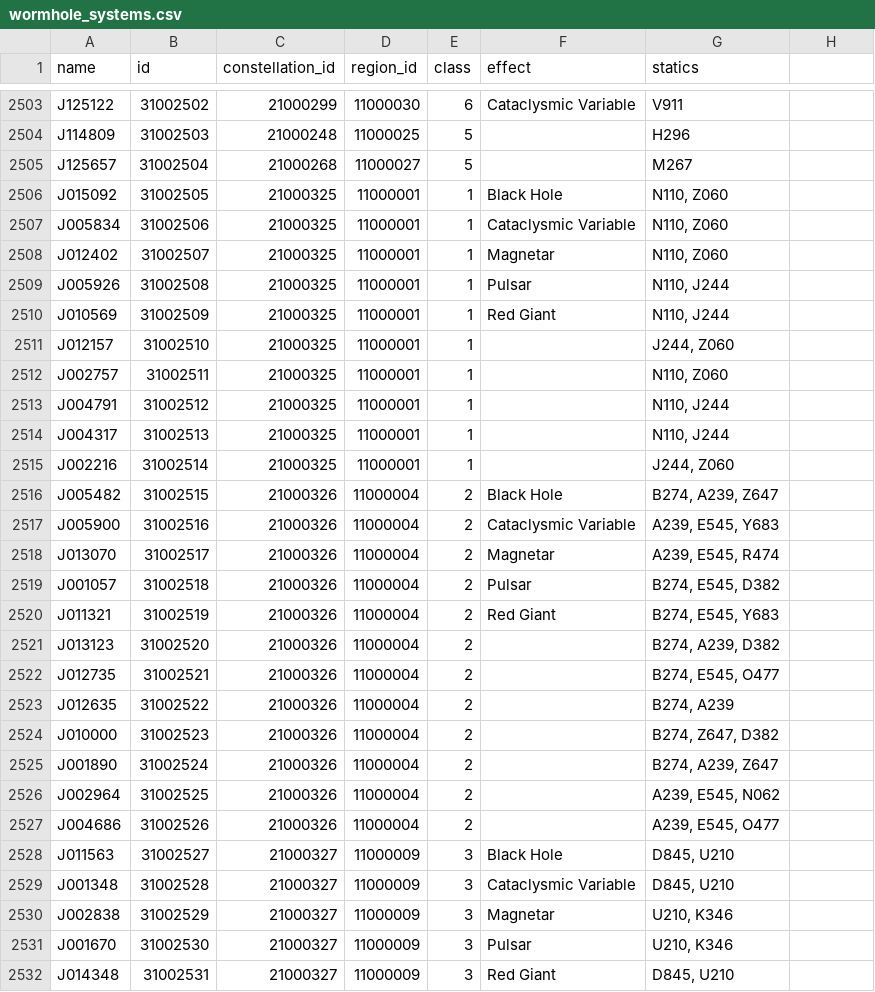
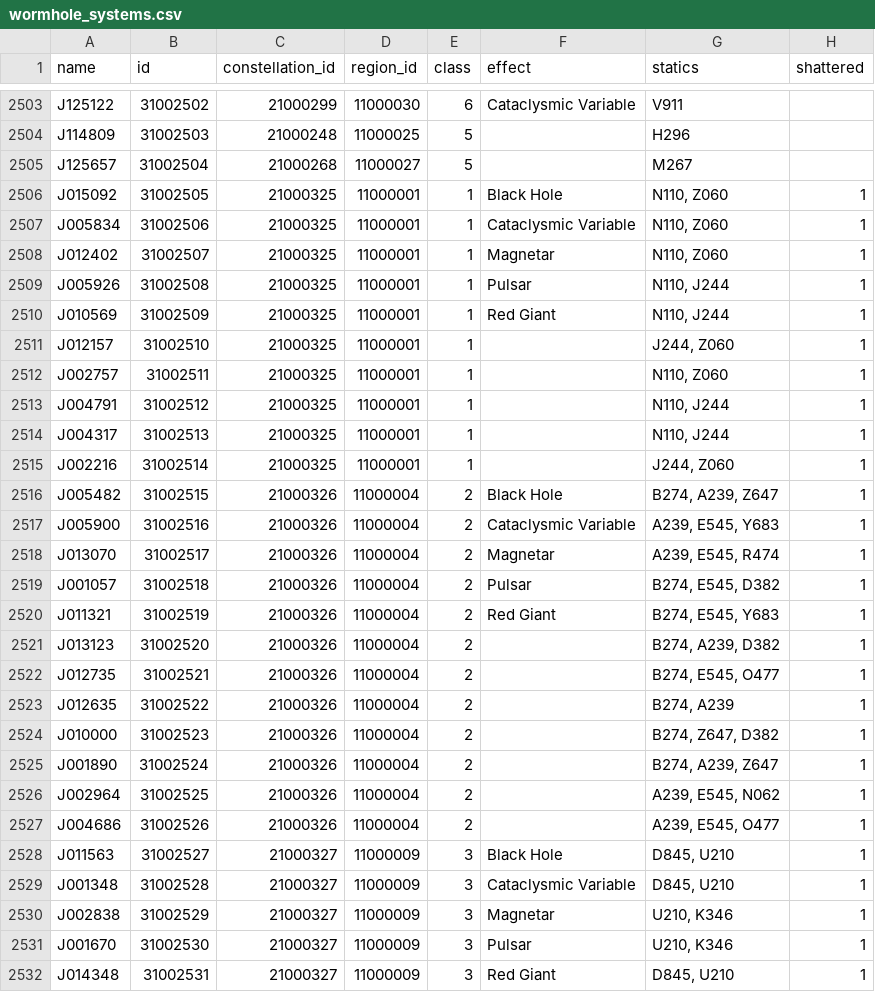
Before and after one commit to WormholeSystems/WormholeSystems, a CSV file: database/seeders/data/wormhole_systems.csv, drawn as a sheet; only a part is shown, gaps mark what is left out; the diff covers the shown part only.

Commit message:
feat(map): shattered system indicator on solarsystem nodes
The wormhole source data gains an explicit shattered column, derived
from the dedicated shattered constellations and verified against the
community wormhole list: Thera, the 75 standard-class systems, the 25
frigate C13s, and the 5 drifter systems. The static data carries an
is_shattered flag for those systems, and node cards show an amber
cracked-circle icon with a tooltip.

```diff
--- a/database/seeders/data/wormhole_systems.csv
+++ b/database/seeders/data/wormhole_systems.csv
@@ -1 +1 @@
-name,id,constellation_id,region_id,class,effect,statics
+name,id,constellation_id,region_id,class,effect,statics,shattered
@@ -2506,27 +2506,27 @@ J125657,31002504,21000268,11000027,5,,M267
-J015092,31002505,21000325,11000001,1,Black Hole,"N110, Z060"
-J005834,31002506,21000325,11000001,1,Cataclysmic Variable,"N110, Z060"
-J012402,31002507,21000325,11000001,1,Magnetar,"N110, Z060"
-J005926,31002508,21000325,11000001,1,Pulsar,"N110, J244"
-J010569,31002509,21000325,11000001,1,Red Giant,"N110, J244"
-J012157,31002510,21000325,11000001,1,,"J244, Z060"
-J002757,31002511,21000325,11000001,1,,"N110, Z060"
-J004791,31002512,21000325,11000001,1,,"N110, J244"
-J004317,31002513,21000325,11000001,1,,"N110, J244"
-J002216,31002514,21000325,11000001,1,,"J244, Z060"
-J005482,31002515,21000326,11000004,2,Black Hole,"B274, A239, Z647"
-J005900,31002516,21000326,11000004,2,Cataclysmic Variable,"A239, E545, Y683"
-J013070,31002517,21000326,11000004,2,Magnetar,"A239, E545, R474"
-J001057,31002518,21000326,11000004,2,Pulsar,"B274, E545, D382"
-J011321,31002519,21000326,11000004,2,Red Giant,"B274, E545, Y683"
-J013123,31002520,21000326,11000004,2,,"B274, A239, D382"
-J012735,31002521,21000326,11000004,2,,"B274, E545, O477"
-J012635,31002522,21000326,11000004,2,,"B274, A239"
-J010000,31002523,21000326,11000004,2,,"B274, Z647, D382"
-J001890,31002524,21000326,11000004,2,,"B274, A239, Z647"
-J002964,31002525,21000326,11000004,2,,"A239, E545, N062"
-J004686,31002526,21000326,11000004,2,,"A239, E545, O477"
-J011563,31002527,21000327,11000009,3,Black Hole,"D845, U210"
-J001348,31002528,21000327,11000009,3,Cataclysmic Variable,"D845, U210"
-J002838,31002529,21000327,11000009,3,Magnetar,"U210, K346"
-J001670,31002530,21000327,11000009,3,Pulsar,"U210, K346"
-J014348,31002531,21000327,11000009,3,Red Giant,"D845, U210"
+J015092,31002505,21000325,11000001,1,Black Hole,"N110, Z060",1
+J005834,31002506,21000325,11000001,1,Cataclysmic Variable,"N110, Z060",1
+J012402,31002507,21000325,11000001,1,Magnetar,"N110, Z060",1
+J005926,31002508,21000325,11000001,1,Pulsar,"N110, J244",1
+J010569,31002509,21000325,11000001,1,Red Giant,"N110, J244",1
+J012157,31002510,21000325,11000001,1,,"J244, Z060",1
+J002757,31002511,21000325,11000001,1,,"N110, Z060",1
+J004791,31002512,21000325,11000001,1,,"N110, J244",1
+J004317,31002513,21000325,11000001,1,,"N110, J244",1
+J002216,31002514,21000325,11000001,1,,"J244, Z060",1
+J005482,31002515,21000326,11000004,2,Black Hole,"B274, A239, Z647",1
+J005900,31002516,21000326,11000004,2,Cataclysmic Variable,"A239, E545, Y683",1
+J013070,31002517,21000326,11000004,2,Magnetar,"A239, E545, R474",1
+J001057,31002518,21000326,11000004,2,Pulsar,"B274, E545, D382",1
+J011321,31002519,21000326,11000004,2,Red Giant,"B274, E545, Y683",1
+J013123,31002520,21000326,11000004,2,,"B274, A239, D382",1
+J012735,31002521,21000326,11000004,2,,"B274, E545, O477",1
+J012635,31002522,21000326,11000004,2,,"B274, A239",1
+J010000,31002523,21000326,11000004,2,,"B274, Z647, D382",1
+J001890,31002524,21000326,11000004,2,,"B274, A239, Z647",1
+J002964,31002525,21000326,11000004,2,,"A239, E545, N062",1
+J004686,31002526,21000326,11000004,2,,"A239, E545, O477",1
+J011563,31002527,21000327,11000009,3,Black Hole,"D845, U210",1
+J001348,31002528,21000327,11000009,3,Cataclysmic Variable,"D845, U210",1
+J002838,31002529,21000327,11000009,3,Magnetar,"U210, K346",1
+J001670,31002530,21000327,11000009,3,Pulsar,"U210, K346",1
+J014348,31002531,21000327,11000009,3,Red Giant,"D845, U210",1
```
Also changed, not shown: 79 edited cells elsewhere in this file, 5 other files.
